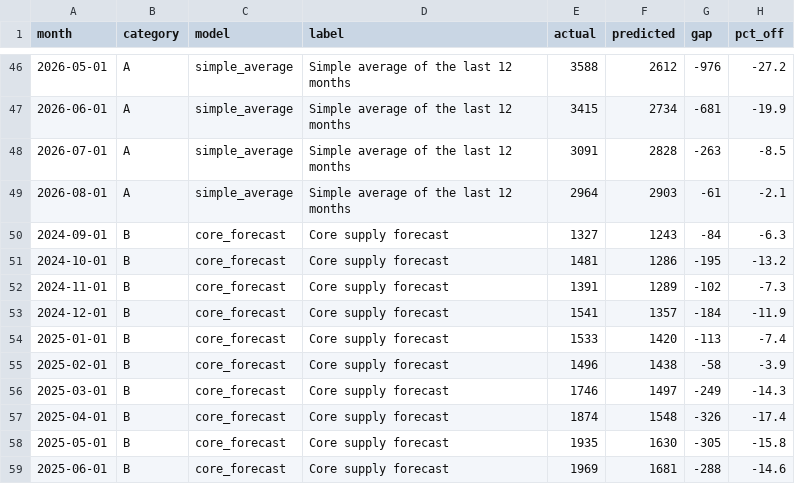
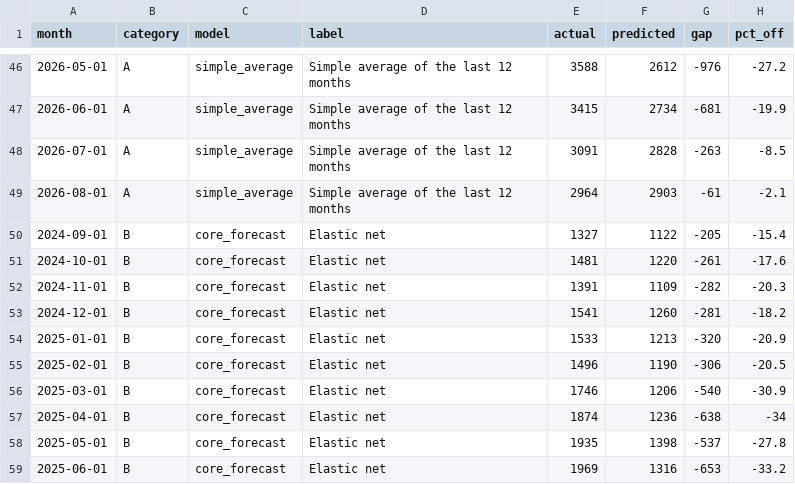
Before and after one commit to Nithesh1608/coe-intelligence, a CSV file: data/processed/model_experiment/two_models_monthly.csv, drawn as a sheet; only a part is shown, gaps mark what is left out; the diff covers the shown part only.

```diff
--- a/data/processed/model_experiment/two_models_monthly.csv
+++ b/data/processed/model_experiment/two_models_monthly.csv
@@ -50,10 +50,10 @@
-"2024-09-01","B","core_forecast","Core supply forecast","1327","1243","-84","-6.3"
-"2024-10-01","B","core_forecast","Core supply forecast","1481","1286","-195","-13.2"
-"2024-11-01","B","core_forecast","Core supply forecast","1391","1289","-102","-7.3"
-"2024-12-01","B","core_forecast","Core supply forecast","1541","1357","-184","-11.9"
-"2025-01-01","B","core_forecast","Core supply forecast","1533","1420","-113","-7.4"
-"2025-02-01","B","core_forecast","Core supply forecast","1496","1438","-58","-3.9"
-"2025-03-01","B","core_forecast","Core supply forecast","1746","1497","-249","-14.3"
-"2025-04-01","B","core_forecast","Core supply forecast","1874","1548","-326","-17.4"
-"2025-05-01","B","core_forecast","Core supply forecast","1935","1630","-305","-15.8"
-"2025-06-01","B","core_forecast","Core supply forecast","1969","1681","-288","-14.6"
+"2024-09-01","B","core_forecast","Elastic net",1327,1122,-205,-15.4
+"2024-10-01","B","core_forecast","Elastic net",1481,1220,-261,-17.6
+"2024-11-01","B","core_forecast","Elastic net",1391,1109,-282,-20.3
+"2024-12-01","B","core_forecast","Elastic net",1541,1260,-281,-18.2
+"2025-01-01","B","core_forecast","Elastic net",1533,1213,-320,-20.9
+"2025-02-01","B","core_forecast","Elastic net",1496,1190,-306,-20.5
+"2025-03-01","B","core_forecast","Elastic net",1746,1206,-540,-30.9
+"2025-04-01","B","core_forecast","Elastic net",1874,1236,-638,-34
+"2025-05-01","B","core_forecast","Elastic net",1935,1398,-537,-27.8
+"2025-06-01","B","core_forecast","Elastic net",1969,1316,-653,-33.2
```
Also changed, not shown: 152 edited cells elsewhere in this file, data/processed/model_experiment/quota_outlook_calibrated.csv, data/processed/model_experiment/two_models_hit_rates.csv, 49 other files.
